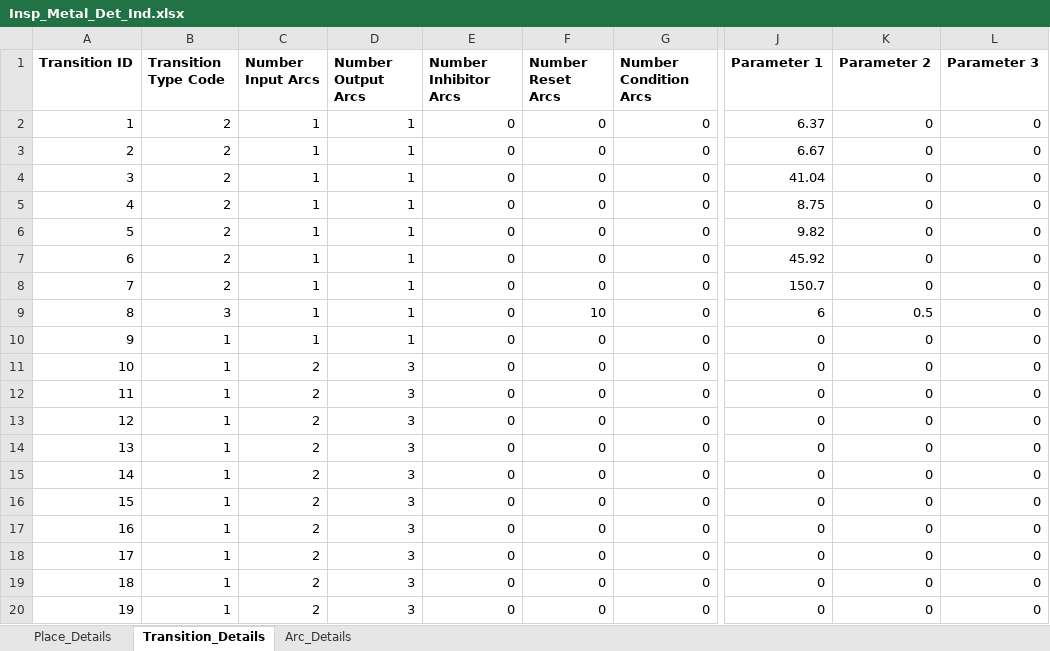
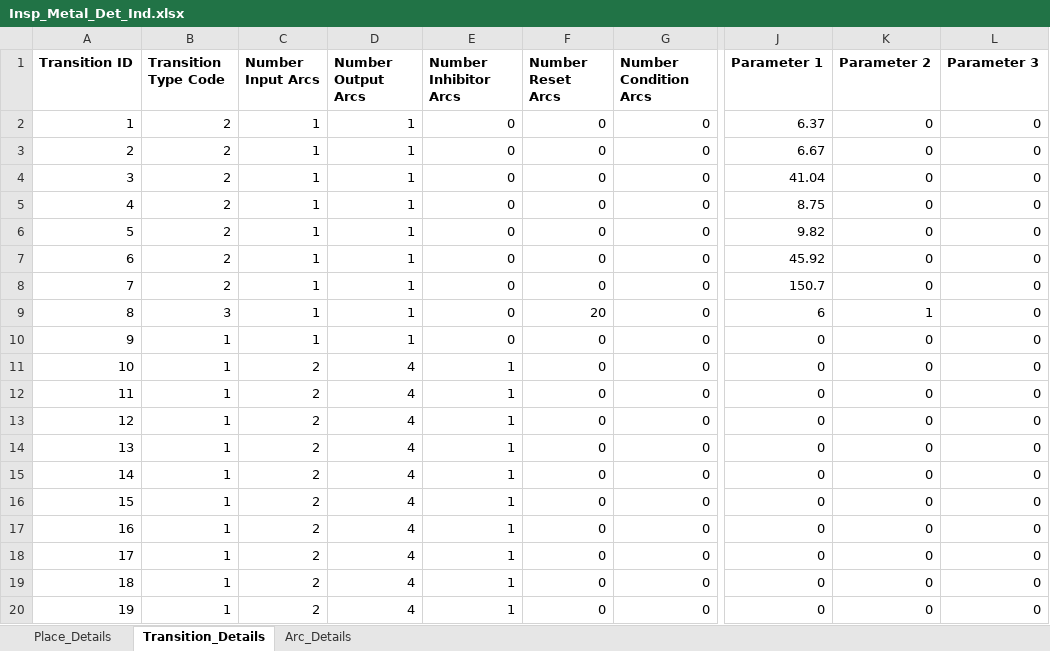
Before and after one commit to GarethCalvert/PetriNetCode, an Excel workbook: PetriNetCode/InputFiles/Insp_Metal_Det_Ind.xlsx, sheet Transition_Details, drawn as a sheet; only a part is shown, gaps mark what is left out; values as stored, in another font and other column widths than the file's, no borders; the diff names each change by its address in the sheet, - before the commit and + after, or states it on an @@ line.

Commit message:
Transition_DC Initial Dev

```diff
--- a/PetriNetCode/InputFiles/Insp_Metal_Det_Ind.xlsx (sheet Transition_Details)
+++ b/PetriNetCode/InputFiles/Insp_Metal_Det_Ind.xlsx (sheet Transition_Details)
-F9 (Number Reset Arcs): 10
+F9 (Number Reset Arcs): 20
-K9 (Parameter 2): 0.5
+K9 (Parameter 2): 1
-D11:D20 (Number Output Arcs): 3
+D11:D20 (Number Output Arcs): 4
-E11:E20 (Number Inhibitor Arcs): 0
+E11:E20 (Number Inhibitor Arcs): 1
```
Also changed, not shown: sheet Arc_Details, sheet Place_Details, 28 other files.
